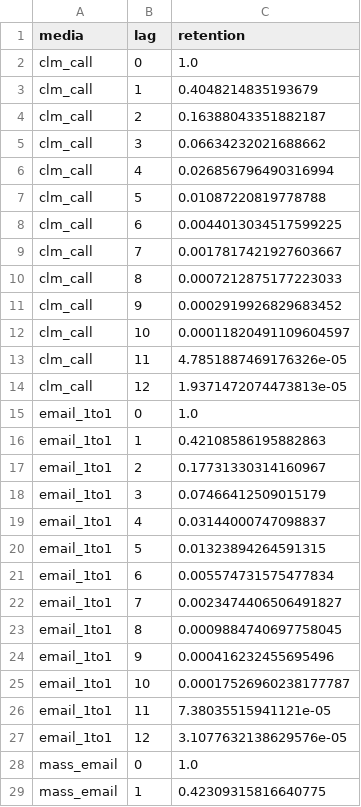
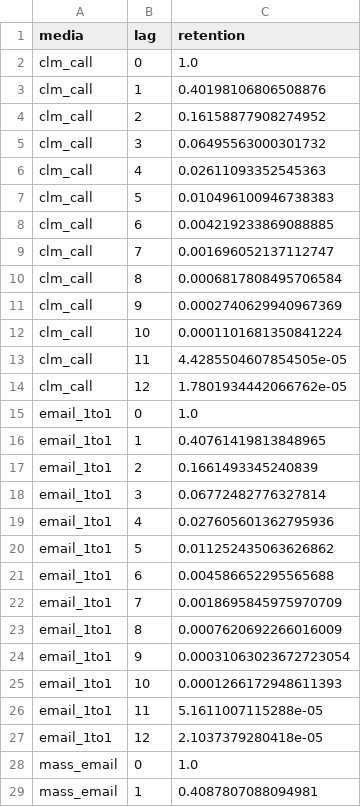
Before and after one commit to FayozRizvonov/synapse-data-scape, a CSV file: mmm_claire/outputs/adstock_curves.csv, drawn as a sheet; only a part is shown; the diff covers the shown part only.

```diff
--- a/mmm_claire/outputs/adstock_curves.csv
+++ b/mmm_claire/outputs/adstock_curves.csv
@@ -2,28 +2,28 @@ media,lag,retention
 clm_call,0,1.0
-clm_call,1,0.4048214835193679
-clm_call,2,0.16388043351882187
-clm_call,3,0.06634232021688662
-clm_call,4,0.026856796490316994
-clm_call,5,0.01087220819778788
-clm_call,6,0.0044013034517599225
-clm_call,7,0.0017817421927603667
-clm_call,8,0.0007212875177223033
-clm_call,9,0.0002919926829683452
-clm_call,10,0.00011820491109604597
-clm_call,11,4.7851887469176326e-05
-clm_call,12,1.9371472074473813e-05
+clm_call,1,0.40198106806508876
+clm_call,2,0.16158877908274952
+clm_call,3,0.06495563000301732
+clm_call,4,0.02611093352545363
+clm_call,5,0.010496100946738383
+clm_call,6,0.004219233869088885
+clm_call,7,0.001696052137112747
+clm_call,8,0.0006817808495706584
+clm_call,9,0.0002740629940967369
+clm_call,10,0.0001101681350841224
+clm_call,11,4.4285504607854505e-05
+clm_call,12,1.7801934442066762e-05
 email_1to1,0,1.0
-email_1to1,1,0.42108586195882863
-email_1to1,2,0.17731330314160967
-email_1to1,3,0.07466412509015179
-email_1to1,4,0.03144000747098837
-email_1to1,5,0.01323894264591315
-email_1to1,6,0.005574731575477834
-email_1to1,7,0.0023474406506491827
-email_1to1,8,0.0009884740697758045
-email_1to1,9,0.000416232455695496
-email_1to1,10,0.00017526960238177787
-email_1to1,11,7.38035515941121e-05
-email_1to1,12,3.1077632138629576e-05
+email_1to1,1,0.40761419813848965
+email_1to1,2,0.1661493345240839
+email_1to1,3,0.06772482776327814
+email_1to1,4,0.027605601362795936
+email_1to1,5,0.011252435063626862
+email_1to1,6,0.004586652295565688
+email_1to1,7,0.0018695845975970709
+email_1to1,8,0.0007620692266016009
+email_1to1,9,0.00031063023672723054
+email_1to1,10,0.0001266172948611393
+email_1to1,11,5.1611007115288e-05
+email_1to1,12,2.1037379280418e-05
 mass_email,0,1.0
-mass_email,1,0.42309315816640775
+mass_email,1,0.4087807088094981
```
Also changed, not shown: 47 edited cells elsewhere in this file, mmm_claire/outputs/base_contribution.csv, mmm_claire/outputs/channel_efficiency.csv, 13 other files.
